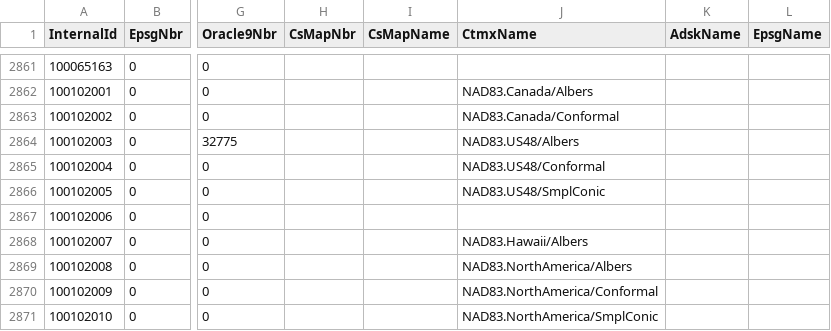
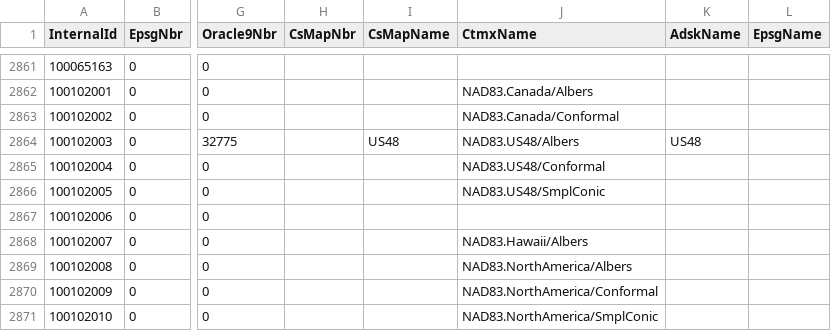
Before and after one commit to eharris/csmap, a CSV file: CsMapDev/Data/ProjectiveKeyNameMap.csv, drawn as a sheet; only a part is shown, gaps mark what is left out; the diff names each change by its address in the sheet, - before the commit and + after, or states it on an @@ line.

Commit message:
This file should have been submitted with the NameMapper.csv file that corrected Trac ticket #31, but it wasn't; I apologize.  Currently, the .csv files maintained in this directory are used to generate the NameMapper.csv file.
git-svn-id: http://svn.osgeo.org/metacrs/csmap/trunk@1550 4e78687f-474d-0410-85f9-8d5e500ac6b2

```diff
--- a/CsMapDev/Data/ProjectiveKeyNameMap.csv
+++ b/CsMapDev/Data/ProjectiveKeyNameMap.csv
-I2864 (CsMapName): (empty)
+I2864 (CsMapName): US48
-K2864 (AdskName): (empty)
+K2864 (AdskName): US48
```
